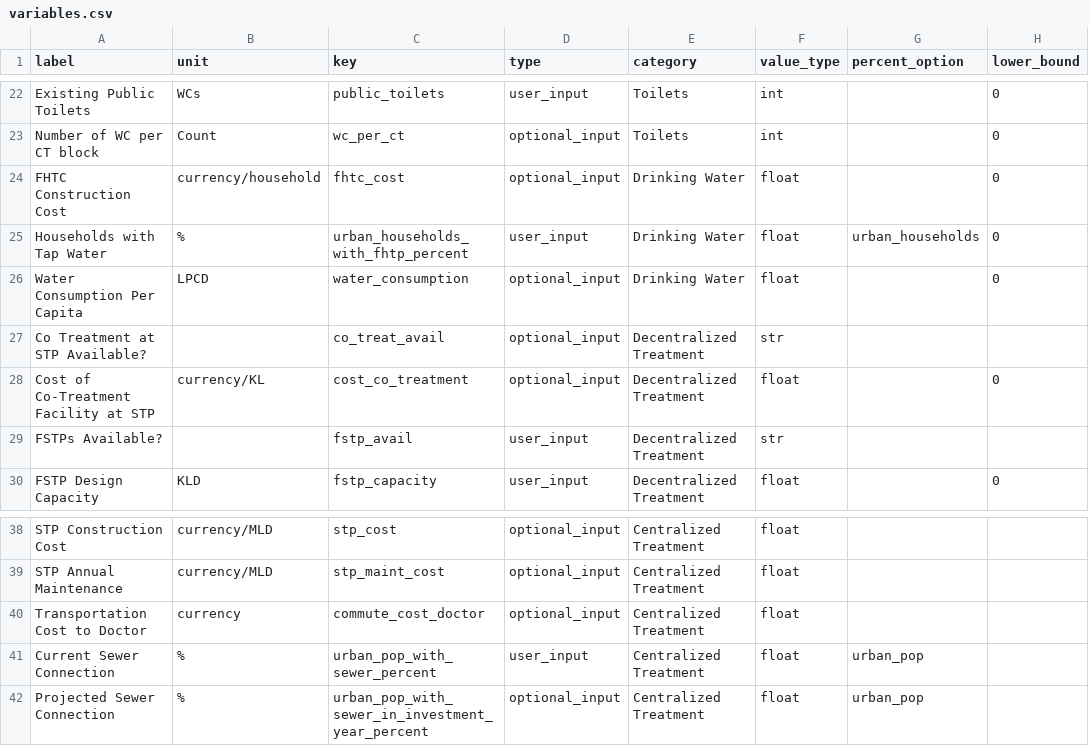
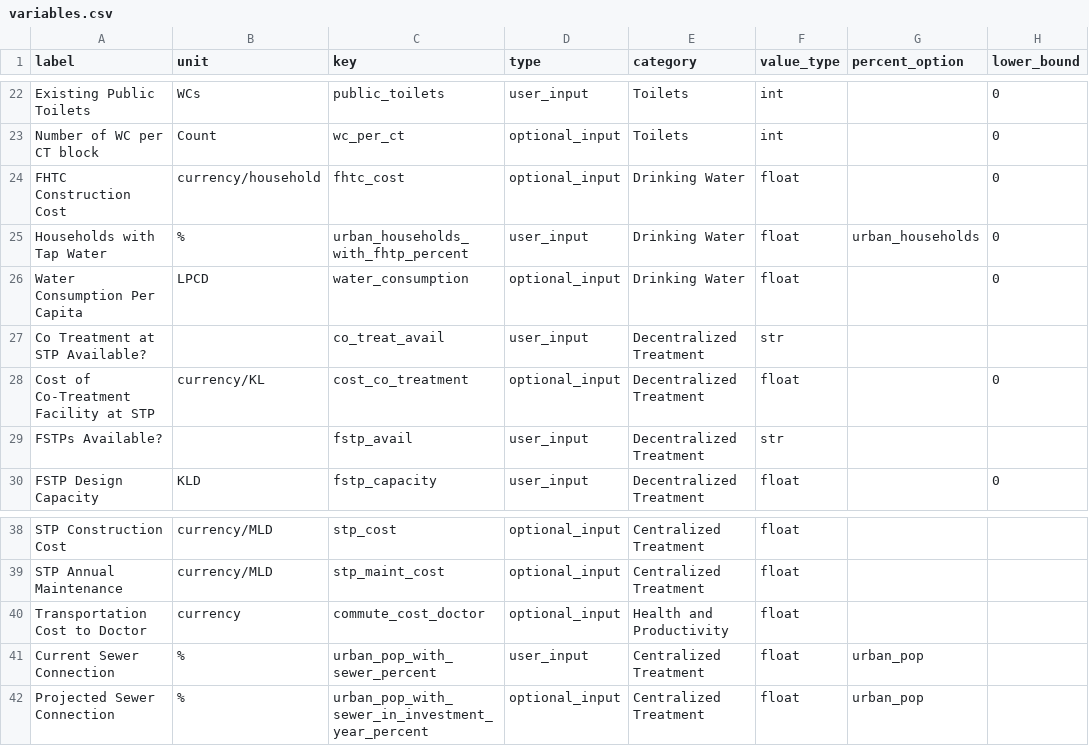
Before and after one commit to dalyw/SanOpps, a CSV file: data/variables.csv, drawn as a sheet; only a part is shown, gaps mark what is left out; the diff names each change by its address in the sheet, - before the commit and + after, or states it on an @@ line.

Commit message:
Updated capex functions Added buttons for tab switching Simplified cumulative cost/benefit tracking variables Debugged "save" and "load" buttons

```diff
--- a/data/variables.csv
+++ b/data/variables.csv
-D27 (type): optional_input
+D27 (type): user_input
-E40 (category): Centralized Treatment
+E40 (category): Health and Productivity
```
Also changed, not shown: data/city_defaults.csv, 3 other files.
